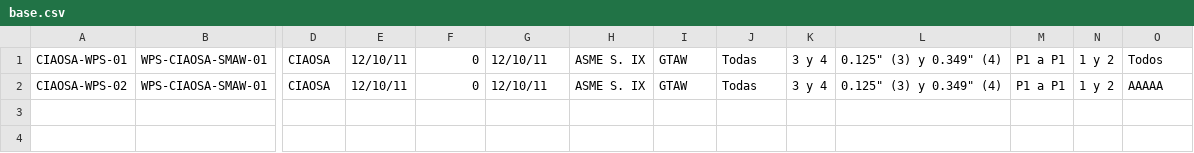
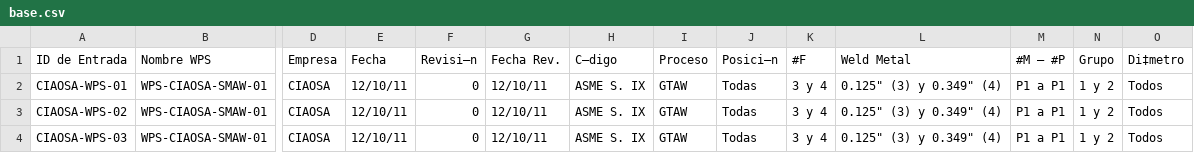
Before and after one commit to amilcar-andrade/DXS, a CSV file: archivos/base.csv, drawn as a sheet; only a part is shown, gaps mark what is left out; addresses are those after the commit; rows hold the shown columns only; the diff names each change by its address in the sheet, - before the commit and + after, or states it on an @@ line.

Commit message:
excel sirve solo una mamada falta utf

```diff
--- a/archivos/base.csv
+++ b/archivos/base.csv
+row 1: ID de Entrada | Nombre WPS | Empresa | Fecha | Revisi—n | Fecha Rev. | C—digo | Proceso | Posici—n | #F | Weld Metal | #M — #P | Grupo | Di‡metro
-O3: AAAAA
+O3: Todos
+row 4: CIAOSA-WPS-03 | WPS-CIAOSA-SMAW-01 | CIAOSA | 12/10/11 | 0 | 12/10/11 | ASME S. IX | GTAW | Todas | 3 y 4 | 0.125" (3) y 0.349" (4) | P1 a P1 | 1 y 2 | Todos
```
Also changed, not shown: 4 other files.
